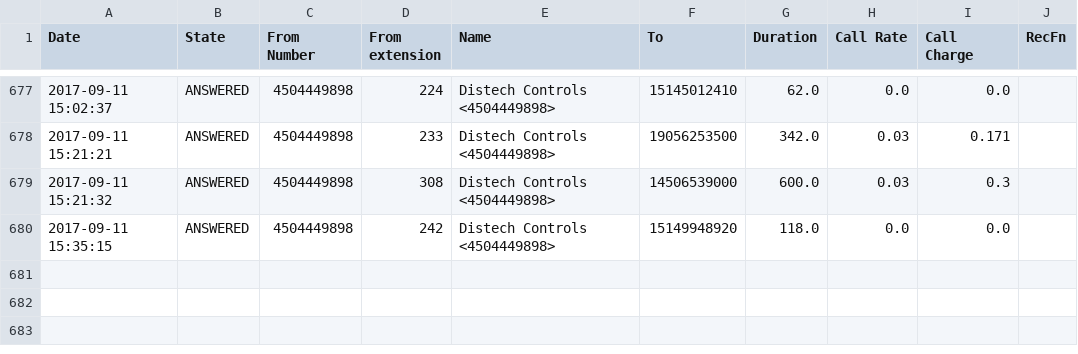
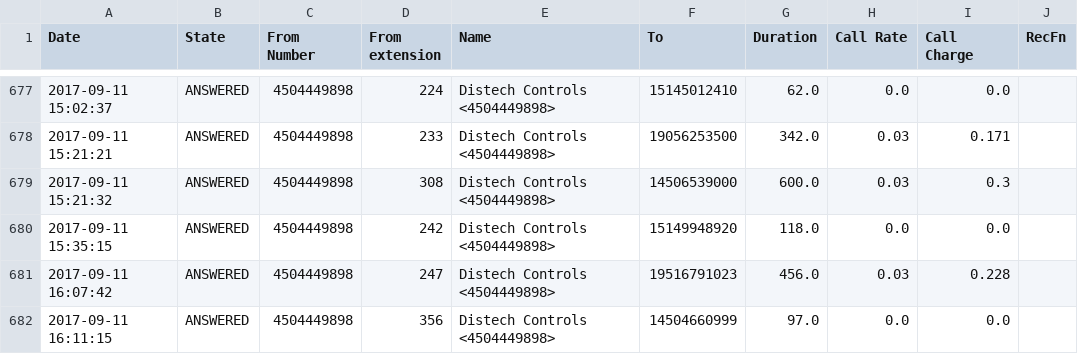
Before and after one commit to AndresUrregoAngel/Python, a CSV file: Python-request/UbityETL/file/outgoing-dis0003-2017-09.csv, drawn as a sheet; only a part is shown, gaps mark what is left out.

```diff
--- a/Python-request/UbityETL/file/outgoing-dis0003-2017-09.csv
+++ b/Python-request/UbityETL/file/outgoing-dis0003-2017-09.csv
@@ -680 +680,3 @@
 "2017-09-11 15:35:15","ANSWERED","4504449898","242","Distech Controls <4504449898>","15149948920","118.0","0.0","0.0",""
+"2017-09-11 16:07:42","ANSWERED","4504449898","247","Distech Controls <4504449898>","19516791023","456.0","0.03","0.228",""
+"2017-09-11 16:11:15","ANSWERED","4504449898","356","Distech Controls <4504449898>","14504660999","97.0","0.0","0.0",""
```
Also changed, not shown: Python-request/UbityETL/file/dis0003-CustomerService-3.csv, Python-request/UbityETL/file/dis0003-Support-1.csv, 8 other files.
